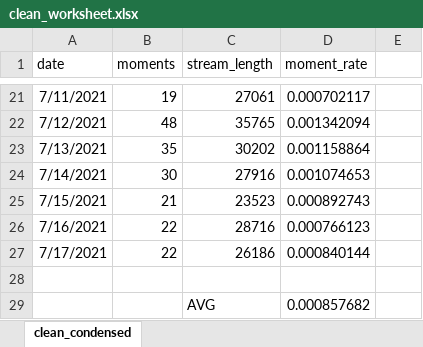
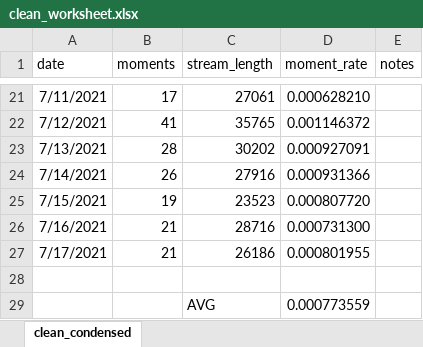
Before and after one commit to braedynl/DasCrazy, an Excel workbook: data/clean_worksheet.xlsx, sheet clean_condensed, drawn as a sheet; only a part is shown, gaps mark what is left out; values as stored, in another font and other column widths than the file's, no borders; the diff covers the shown part only; the diff names each change by its address in the sheet, - before the commit and + after, or states it on an @@ line.

```diff
--- a/data/clean_worksheet.xlsx (sheet clean_condensed)
+++ b/data/clean_worksheet.xlsx (sheet clean_condensed)
-E1: (empty)
+E1: notes
-B21 (moments): 19
+B21 (moments): 17
-D21 (moment_rate): 0.000702117
+D21 (moment_rate): 0.000628210
-B22 (moments): 48
+B22 (moments): 41
-D22 (moment_rate): 0.001342094
+D22 (moment_rate): 0.001146372
-B23 (moments): 35
+B23 (moments): 28
-D23 (moment_rate): 0.001158864
+D23 (moment_rate): 0.000927091
-B24 (moments): 30
+B24 (moments): 26
-D24 (moment_rate): 0.001074653
+D24 (moment_rate): 0.000931366
-B25 (moments): 21
+B25 (moments): 19
-D25 (moment_rate): 0.000892743
+D25 (moment_rate): 0.000807720
-B26:B27 (moments): 22
+B26:B27 (moments): 21
-D26 (moment_rate): 0.000766123
+D26 (moment_rate): 0.000731300
-D27 (moment_rate): 0.000840144
+D27 (moment_rate): 0.000801955
-D29 (moment_rate): 0.000857682
+D29 (moment_rate): 0.000773559
```
Also changed, not shown: 31 edited cells elsewhere in this sheet, 8 other files.
